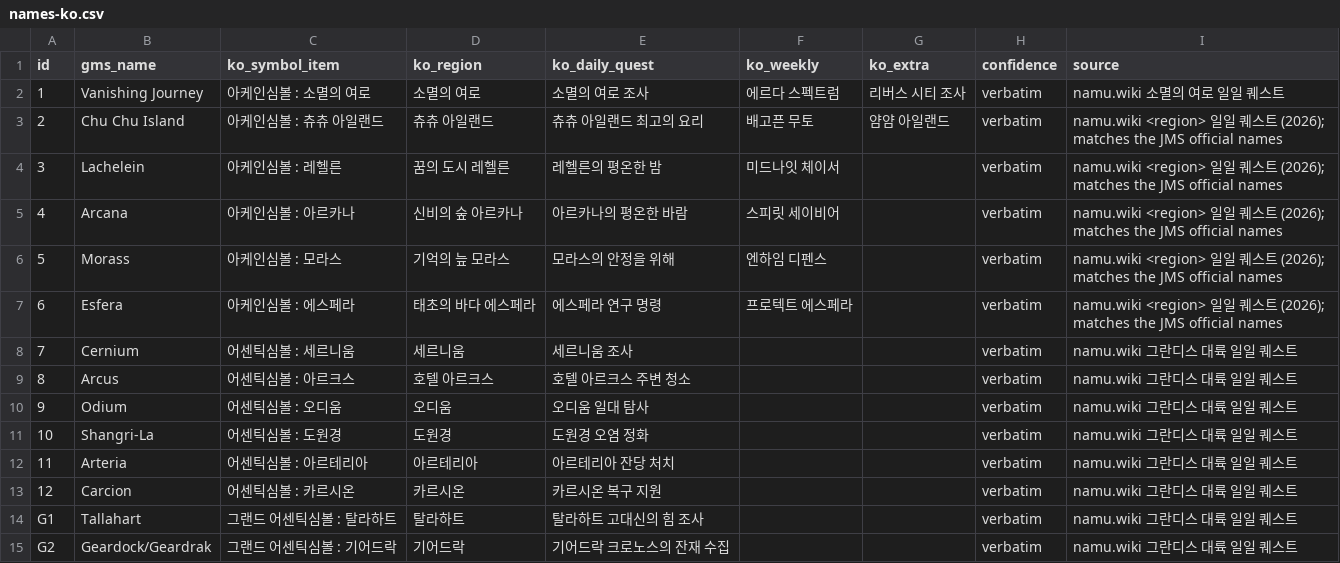
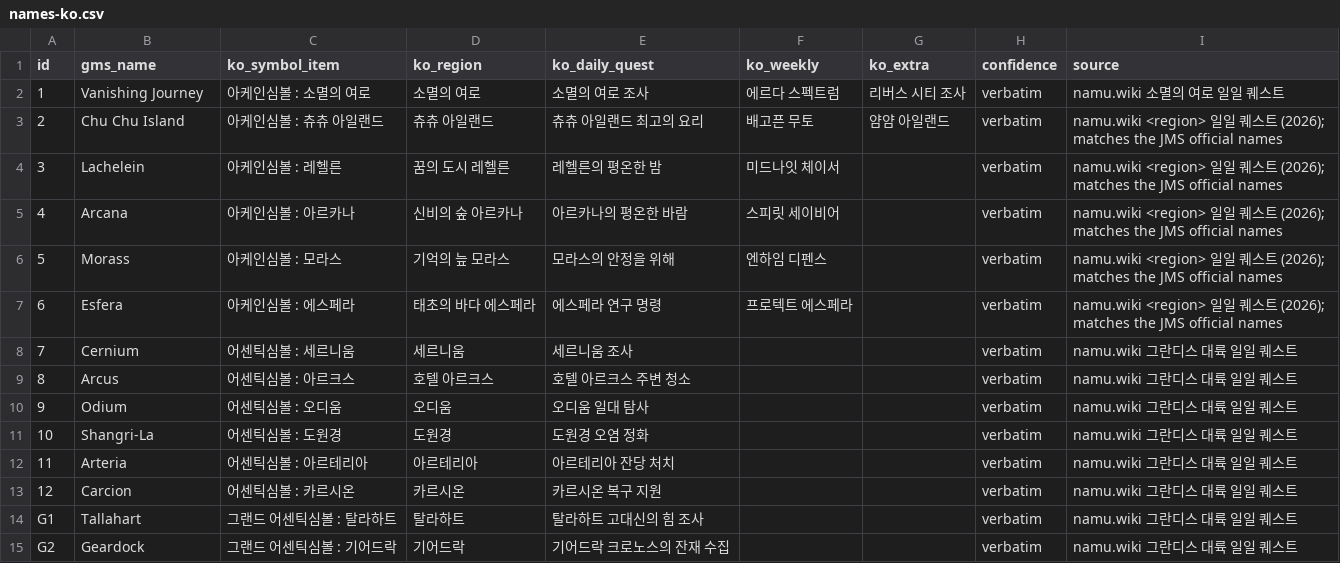
Before and after one commit to Hyporos/maple-symbols, a CSV file: docs/data-check/names-ko.csv, drawn as a sheet.

```diff
--- a/docs/data-check/names-ko.csv
+++ b/docs/data-check/names-ko.csv
@@ -14,2 +14,2 @@ id,gms_name,ko_symbol_item,ko_region,ko_daily_quest,ko_weekly,ko_extra,confidenc
 G1,Tallahart,그랜드 어센틱심볼 : 탈라하트,탈라하트,탈라하트 고대신의 힘 조사,,,verbatim,namu.wiki 그란디스 대륙 일일 퀘스트
-G2,Geardock/Geardrak,그랜드 어센틱심볼 : 기어드락,기어드락,기어드락 크로노스의 잔재 수집,,,verbatim,namu.wiki 그란디스 대륙 일일 퀘스트
+G2,Geardock,그랜드 어센틱심볼 : 기어드락,기어드락,기어드락 크로노스의 잔재 수집,,,verbatim,namu.wiki 그란디스 대륙 일일 퀘스트
```
Also changed, not shown: docs/data-check/grand-sacred.csv, docs/data-check/names-ja.csv, 16 other files.
